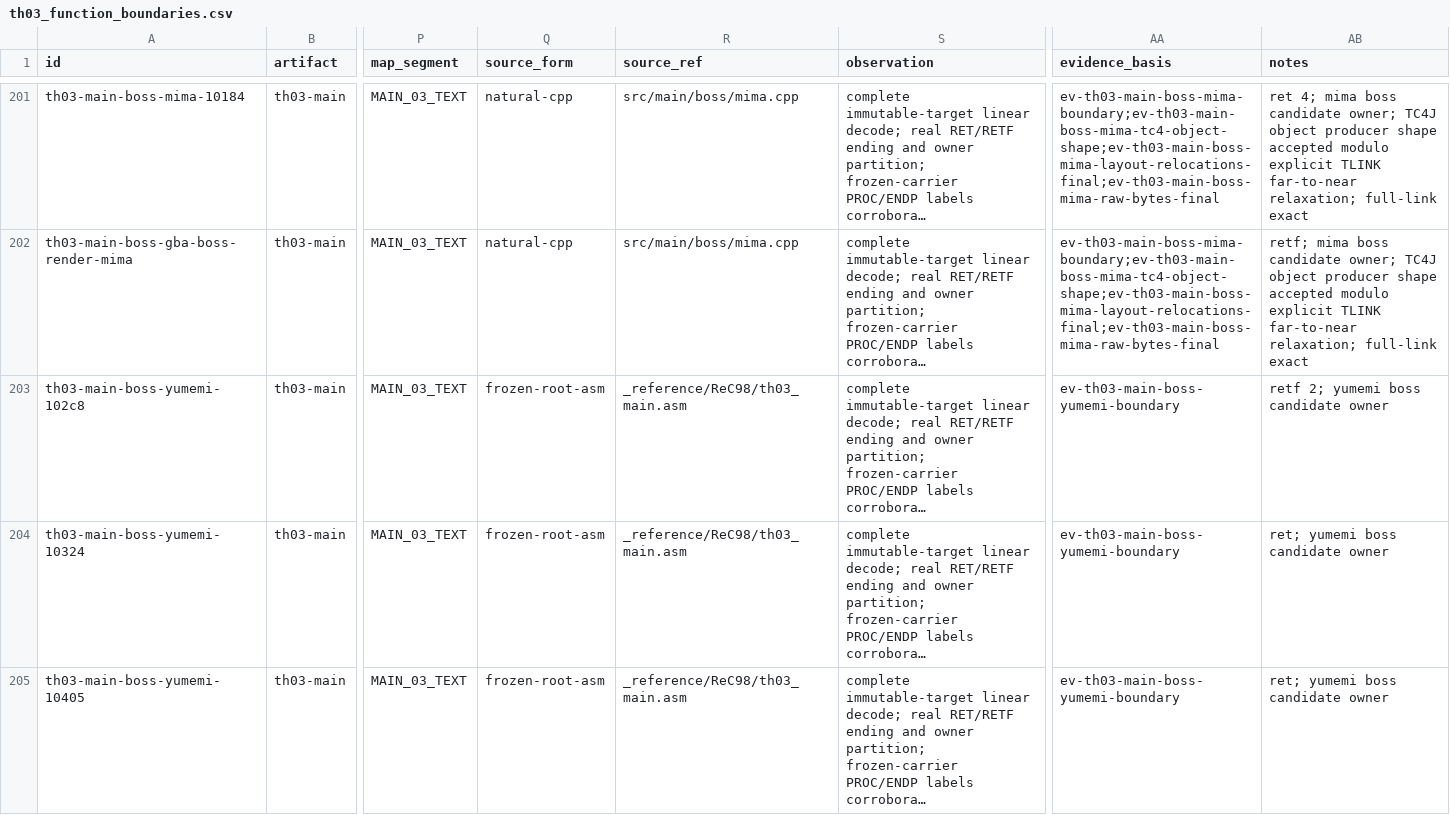
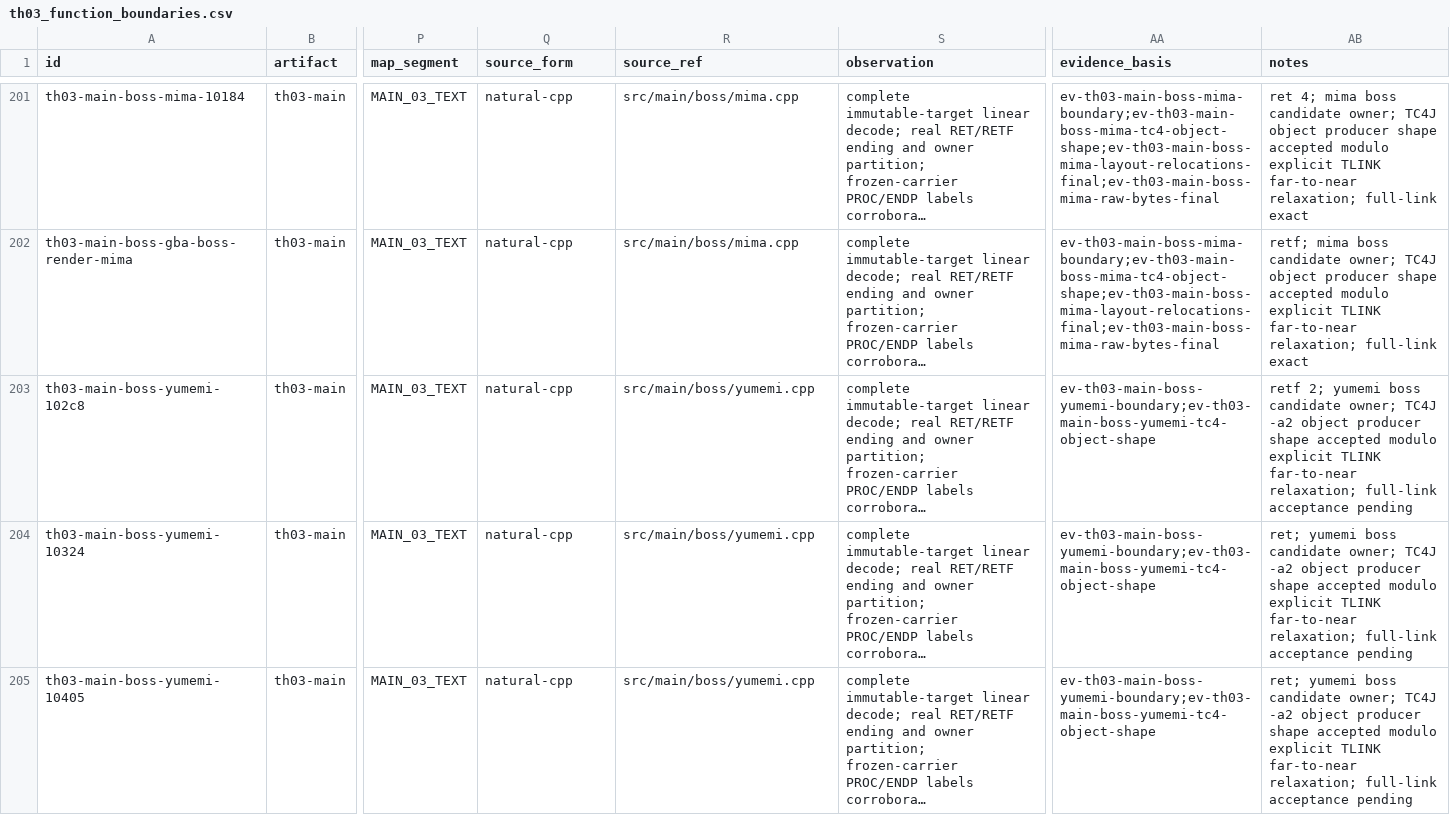
Before and after one commit to N0zoM1z0/th03, a CSV file: config/th03_function_boundaries.csv, drawn as a sheet; only a part is shown, gaps mark what is left out; long unchanged cells end in …; the diff covers the shown part only; the diff names each change by its address in the sheet, - before the commit and + after, or states it on an @@ line.

Commit message:
gpt-web: Record Yumemi boss producer proof

```diff
--- a/config/th03_function_boundaries.csv
+++ b/config/th03_function_boundaries.csv
-Q203:Q205 (source_form): frozen-root-asm
+Q203:Q205 (source_form): natural-cpp
-R203:R205 (source_ref): _reference/ReC98/th03_main.asm
+R203:R205 (source_ref): src/main/boss/yumemi.cpp
-AA203:AA205 (evidence_basis): ev-th03-main-boss-yumemi-boundary
+AA203:AA205 (evidence_basis): ev-th03-main-boss-yumemi-boundary;ev-th03-main-boss-yumemi-tc4-object-shape
-AB203 (notes): …boss candidate owner
+AB203 (notes): …boss candidate owner; TC4J -a2 object producer shape accepted modulo explicit TLINK far-to-near relaxation; full-link acceptance pending
-AB204:AB205 (notes): …boss candidate owner
+AB204:AB205 (notes): …boss candidate owner; TC4J -a2 object producer shape accepted modulo explicit TLINK far-to-near relaxation; full-link acceptance pending
```
Also changed, not shown: 28 edited cells elsewhere in this file, config/knowledge.csv, config/th03_main_authored_functions.csv, 5 other files.
